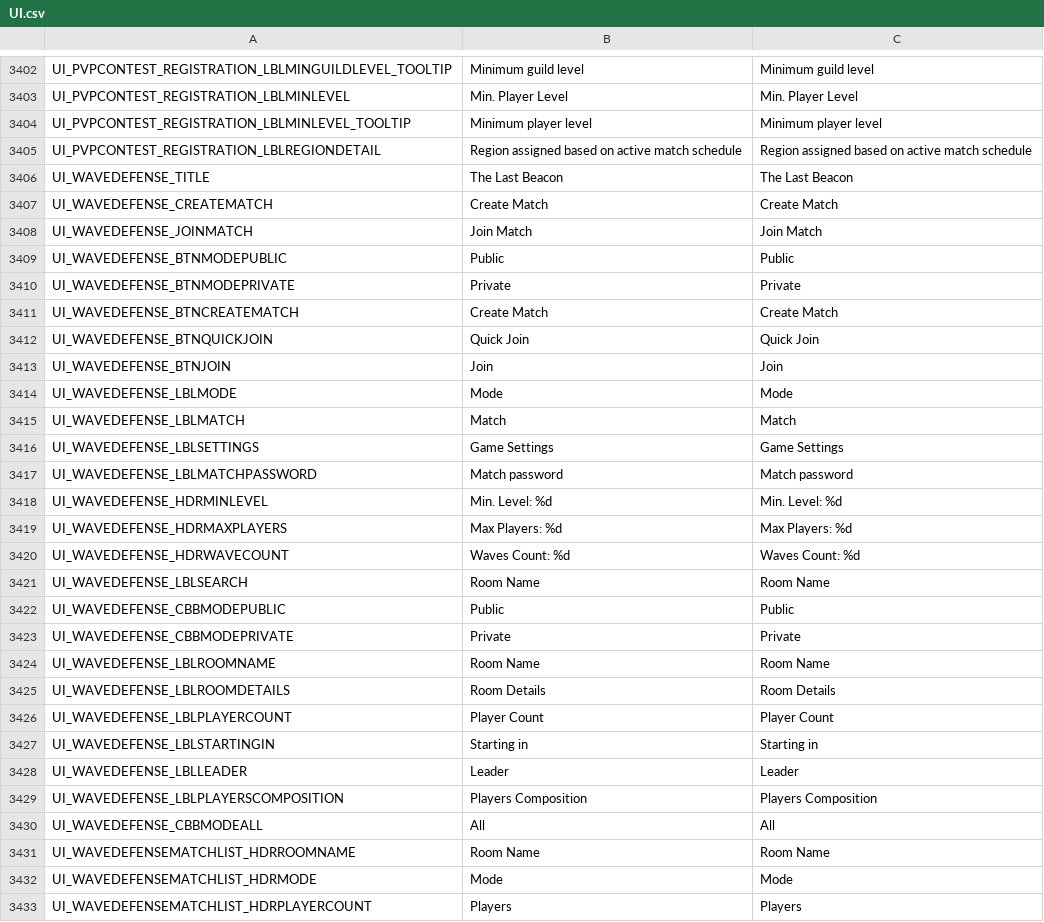
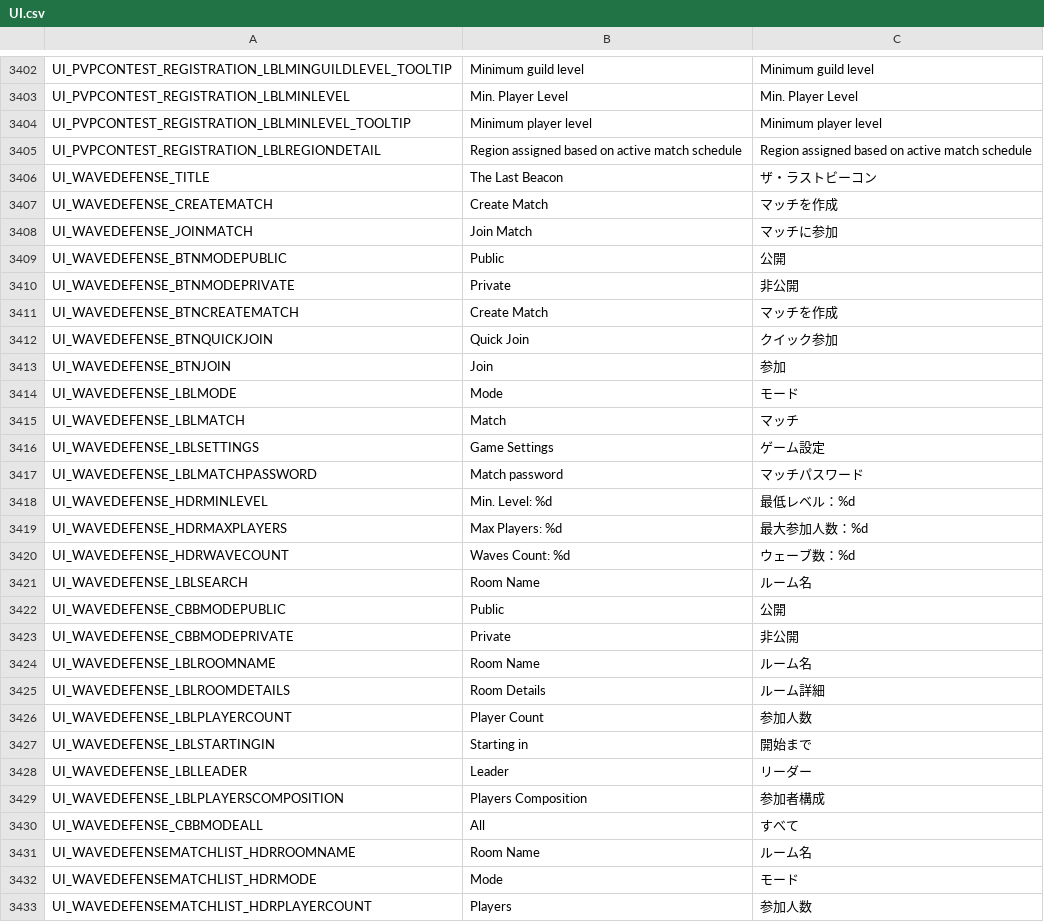
Before and after one commit to Charybdis-Flyff/Flyff-Universe-Translations, a CSV file: Japanese/UI.csv, drawn as a sheet; only a part is shown, gaps mark what is left out; the diff covers the shown part only.

Commit message:
[Japanese] Translate The Last Beacon (Wave Defense) content
Adds Japanese translations for the strings introduced by the new Wave
Defense ("The Last Beacon") game mode, which were present in the repo
but left untranslated (matching the English source):

- UI.csv: 84 keys (Wave Defense match UI, ranking, rewards, plus the
  related UI_PVPMATCH_RESPAWNNOW and UI_FWC_PASS_2026 strings)
- Skills.csv: Wave Defense Buff name and description
- MoverMenus.csv: mover menu entries for The Last Beacon
- Controls.csv: First Aid Kit
- WaveDefense.txt: full translation of the mission briefing text,
  markup tokens preserved

```diff
--- a/Japanese/UI.csv
+++ b/Japanese/UI.csv
@@ -3405,29 +3405,29 @@ UI_PVPCONTEST_REGISTRATION_LBLMINLEVEL_TOOLTIP,Minimum player level,Minimum play
 UI_PVPCONTEST_REGISTRATION_LBLREGIONDETAIL,Region assigned based on active match schedule,Region assigned based on active match schedule
-UI_WAVEDEFENSE_TITLE,The Last Beacon,The Last Beacon
-UI_WAVEDEFENSE_CREATEMATCH,Create Match,Create Match
-UI_WAVEDEFENSE_JOINMATCH,Join Match,Join Match
-UI_WAVEDEFENSE_BTNMODEPUBLIC,Public,Public
-UI_WAVEDEFENSE_BTNMODEPRIVATE,Private,Private
-UI_WAVEDEFENSE_BTNCREATEMATCH,Create Match,Create Match
-UI_WAVEDEFENSE_BTNQUICKJOIN,Quick Join,Quick Join
-UI_WAVEDEFENSE_BTNJOIN,Join,Join
-UI_WAVEDEFENSE_LBLMODE,Mode,Mode
-UI_WAVEDEFENSE_LBLMATCH,Match,Match
-UI_WAVEDEFENSE_LBLSETTINGS,Game Settings,Game Settings
-UI_WAVEDEFENSE_LBLMATCHPASSWORD,Match password,Match password
-UI_WAVEDEFENSE_HDRMINLEVEL,Min. Level: %d,Min. Level: %d
-UI_WAVEDEFENSE_HDRMAXPLAYERS,Max Players: %d,Max Players: %d
-UI_WAVEDEFENSE_HDRWAVECOUNT,Waves Count: %d,Waves Count: %d
-UI_WAVEDEFENSE_LBLSEARCH,Room Name,Room Name
-UI_WAVEDEFENSE_CBBMODEPUBLIC,Public,Public
-UI_WAVEDEFENSE_CBBMODEPRIVATE,Private,Private
-UI_WAVEDEFENSE_LBLROOMNAME,Room Name,Room Name
-UI_WAVEDEFENSE_LBLROOMDETAILS,Room Details,Room Details
-UI_WAVEDEFENSE_LBLPLAYERCOUNT,Player Count,Player Count
-UI_WAVEDEFENSE_LBLSTARTINGIN,Starting in,Starting in
-UI_WAVEDEFENSE_LBLLEADER,Leader,Leader
-UI_WAVEDEFENSE_LBLPLAYERSCOMPOSITION,Players Composition,Players Composition
-UI_WAVEDEFENSE_CBBMODEALL,All ,All
-UI_WAVEDEFENSEMATCHLIST_HDRROOMNAME,Room Name,Room Name
-UI_WAVEDEFENSEMATCHLIST_HDRMODE,Mode,Mode
-UI_WAVEDEFENSEMATCHLIST_HDRPLAYERCOUNT,Players,Players
+UI_WAVEDEFENSE_TITLE,The Last Beacon,ザ・ラストビーコン
+UI_WAVEDEFENSE_CREATEMATCH,Create Match,マッチを作成
+UI_WAVEDEFENSE_JOINMATCH,Join Match,マッチに参加
+UI_WAVEDEFENSE_BTNMODEPUBLIC,Public,公開
+UI_WAVEDEFENSE_BTNMODEPRIVATE,Private,非公開
+UI_WAVEDEFENSE_BTNCREATEMATCH,Create Match,マッチを作成
+UI_WAVEDEFENSE_BTNQUICKJOIN,Quick Join,クイック参加
+UI_WAVEDEFENSE_BTNJOIN,Join,参加
+UI_WAVEDEFENSE_LBLMODE,Mode,モード
+UI_WAVEDEFENSE_LBLMATCH,Match,マッチ
+UI_WAVEDEFENSE_LBLSETTINGS,Game Settings,ゲーム設定
+UI_WAVEDEFENSE_LBLMATCHPASSWORD,Match password,マッチパスワード
+UI_WAVEDEFENSE_HDRMINLEVEL,Min. Level: %d,最低レベル：%d
+UI_WAVEDEFENSE_HDRMAXPLAYERS,Max Players: %d,最大参加人数：%d
+UI_WAVEDEFENSE_HDRWAVECOUNT,Waves Count: %d,ウェーブ数：%d
+UI_WAVEDEFENSE_LBLSEARCH,Room Name,ルーム名
+UI_WAVEDEFENSE_CBBMODEPUBLIC,Public,公開
+UI_WAVEDEFENSE_CBBMODEPRIVATE,Private,非公開
+UI_WAVEDEFENSE_LBLROOMNAME,Room Name,ルーム名
+UI_WAVEDEFENSE_LBLROOMDETAILS,Room Details,ルーム詳細
+UI_WAVEDEFENSE_LBLPLAYERCOUNT,Player Count,参加人数
+UI_WAVEDEFENSE_LBLSTARTINGIN,Starting in,開始まで
+UI_WAVEDEFENSE_LBLLEADER,Leader,リーダー
+UI_WAVEDEFENSE_LBLPLAYERSCOMPOSITION,Players Composition,参加者構成
+UI_WAVEDEFENSE_CBBMODEALL,All ,すべて
+UI_WAVEDEFENSEMATCHLIST_HDRROOMNAME,Room Name,ルーム名
+UI_WAVEDEFENSEMATCHLIST_HDRMODE,Mode,モード
+UI_WAVEDEFENSEMATCHLIST_HDRPLAYERCOUNT,Players,参加人数
```
Also changed, not shown: 55 edited cells elsewhere in this file, Japanese/Controls.csv, Japanese/MoverMenus.csv, 2 other files.
